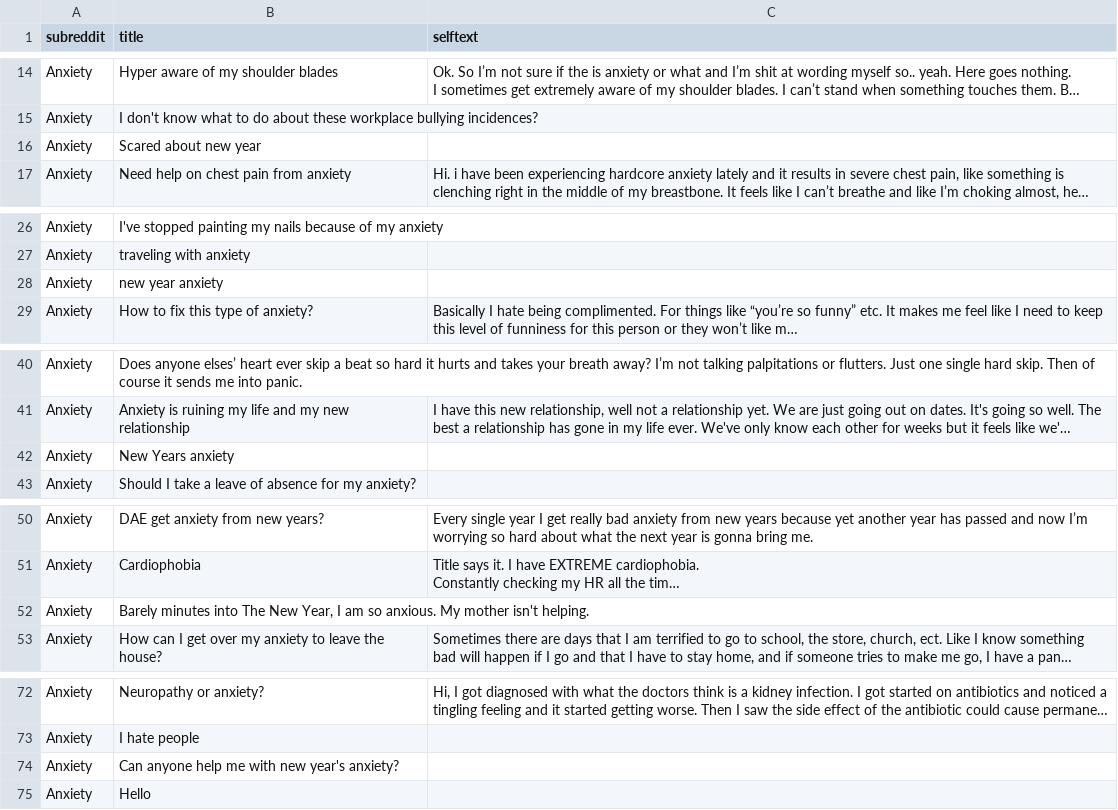
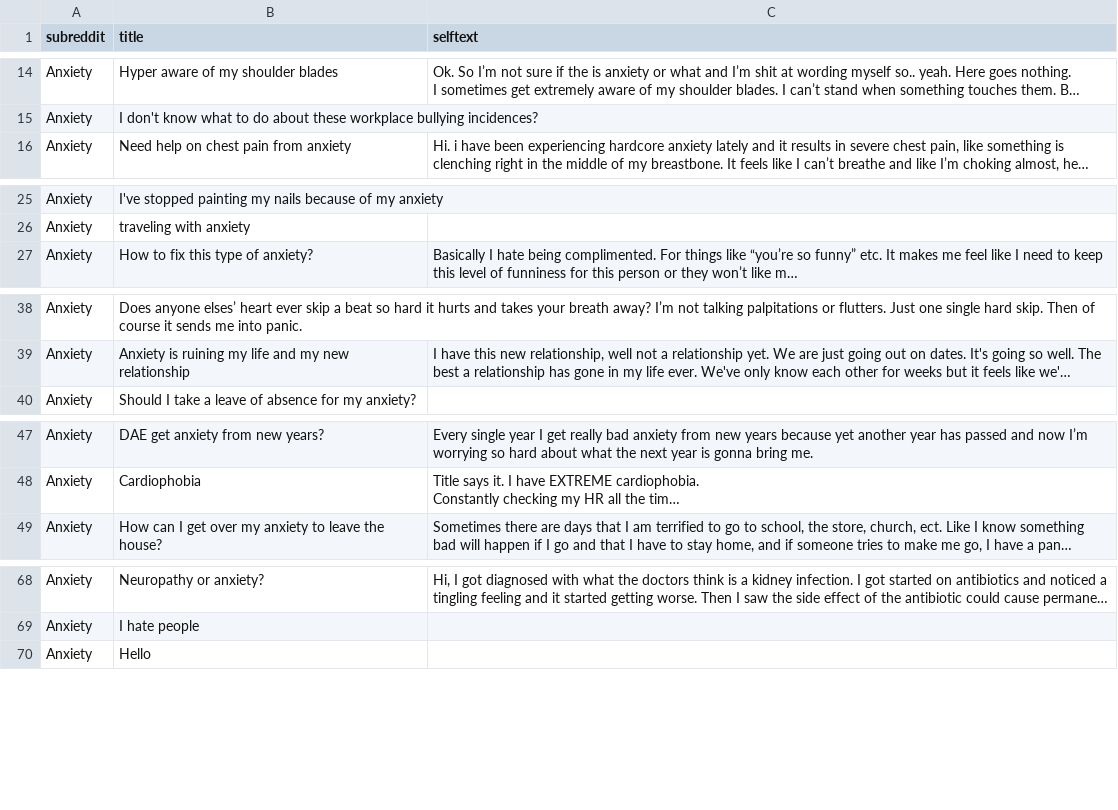
Before and after one commit to DHJKim321/diss-project, a CSV file: src/data/anxiety.csv, drawn as a sheet; only a part is shown, gaps mark what is left out; long unchanged cells end in …; the diff covers the shown part only; the diff names each change by its address in the sheet, - before the commit and + after, or states it on an @@ line.

Commit message:
Removed happy new year posts

```diff
--- a/src/data/anxiety.csv
+++ b/src/data/anxiety.csv
-row 16: Anxiety | Scared about new year
-row 28: Anxiety | new year anxiety
-row 42: Anxiety | New Years anxiety
-row 52: Anxiety | Barely minutes into The New Year, I am so anxious. My mother isn't helping.
-row 74: Anxiety | Can anyone help me with new year's anxiety?
```
Also changed, not shown: 8 removed rows elsewhere in this file, 1 other file.
